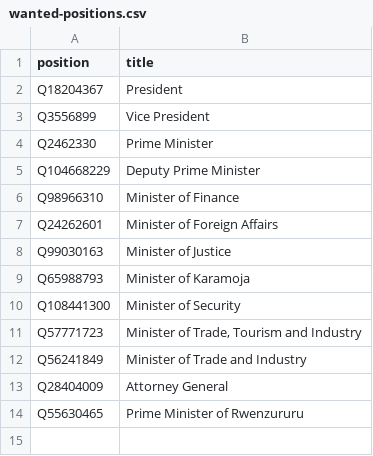
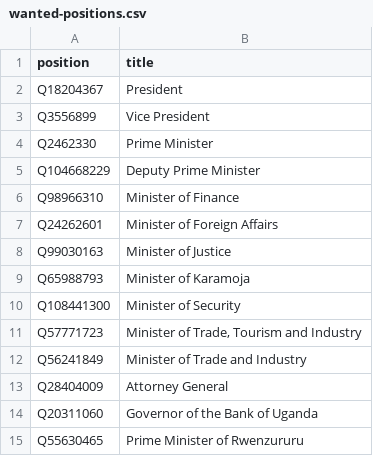
Before and after one commit to every-politician-scrapers/uganda-ministers, a CSV file: wikidata/wanted-positions.csv, drawn as a sheet; the diff names each change by its address in the sheet, - before the commit and + after, or states it on an @@ line.

Commit message:
compare enwiki Bank Governor

```diff
--- a/wikidata/wanted-positions.csv
+++ b/wikidata/wanted-positions.csv
+row 14: Q20311060 | Governor of the Bank of Uganda
```
Also changed, not shown: 9 other files.
